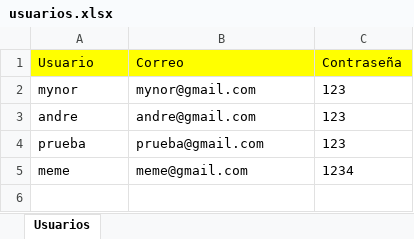
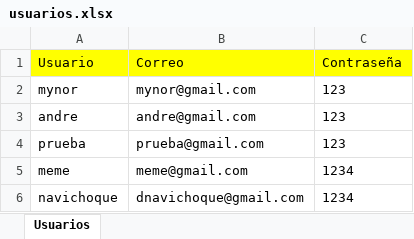
Before and after one commit to MynitorBa/costeoRapido, an Excel workbook: resources/usuarios.xlsx, sheet Usuarios, drawn as a sheet; values as stored, in another font and other column widths than the file's, no borders; the diff names each change by its address in the sheet, - before the commit and + after, or states it on an @@ line.

```diff
--- a/resources/usuarios.xlsx (sheet Usuarios)
+++ b/resources/usuarios.xlsx (sheet Usuarios)
+row 6: navichoque | dnavichoque@gmail.com | 1234
```
Also changed, not shown: 7 other files.
